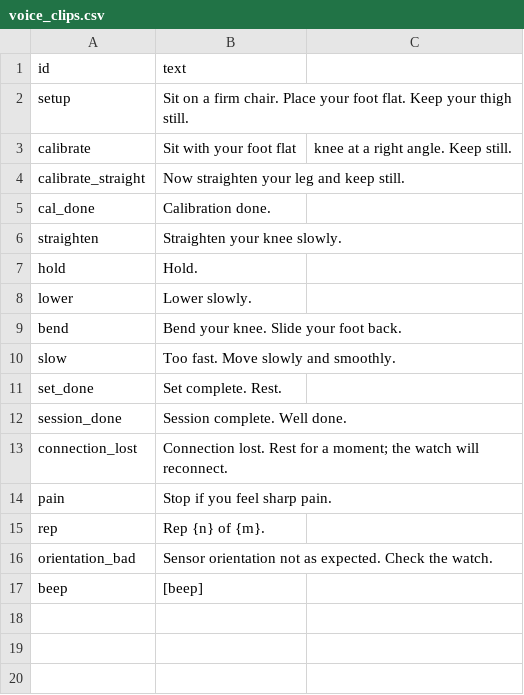
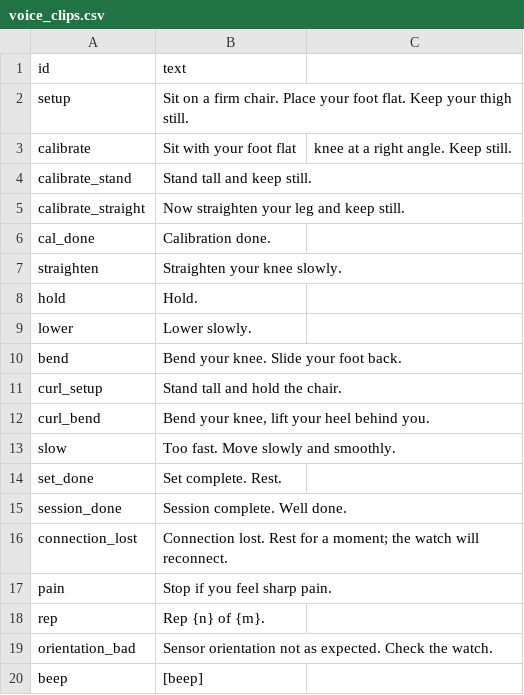
Before and after one commit to MSaviorTR/kneil_smartwatch, a CSV file: tools/voice_clips.csv, drawn as a sheet.

Commit message:
T2: standing knee curl, 6 Hz angle filter and raw-magnitude gate
Standing formula phi = -(theta - theta_cal) with a stand-tall calibration (same vertical-shank mount pose); third exercise with rest 10, target 90, 3 s hold and its own voice cues; L1 A.1 filter (6 Hz, 0.05 g gate on raw |a|, 2 Hz display-only smoothing); rep log carries the exercise name and the session log the best standing flexion. Voice bin 2,273,118 bytes (38 clips).

```diff
--- a/tools/voice_clips.csv
+++ b/tools/voice_clips.csv
@@ -3,2 +3,3 @@ setup,Sit on a firm chair. Place your foot flat. Keep your thigh still.
 calibrate,Sit with your foot flat, knee at a right angle. Keep still.
+calibrate_stand,Stand tall and keep still.
 calibrate_straight,Now straighten your leg and keep still.
@@ -9,2 +10,4 @@ lower,Lower slowly.
 bend,Bend your knee. Slide your foot back.
+curl_setup,Stand tall and hold the chair.
+curl_bend,"Bend your knee, lift your heel behind you."
 slow,Too fast. Move slowly and smoothly.
```
Also changed, not shown: 16 other files.
